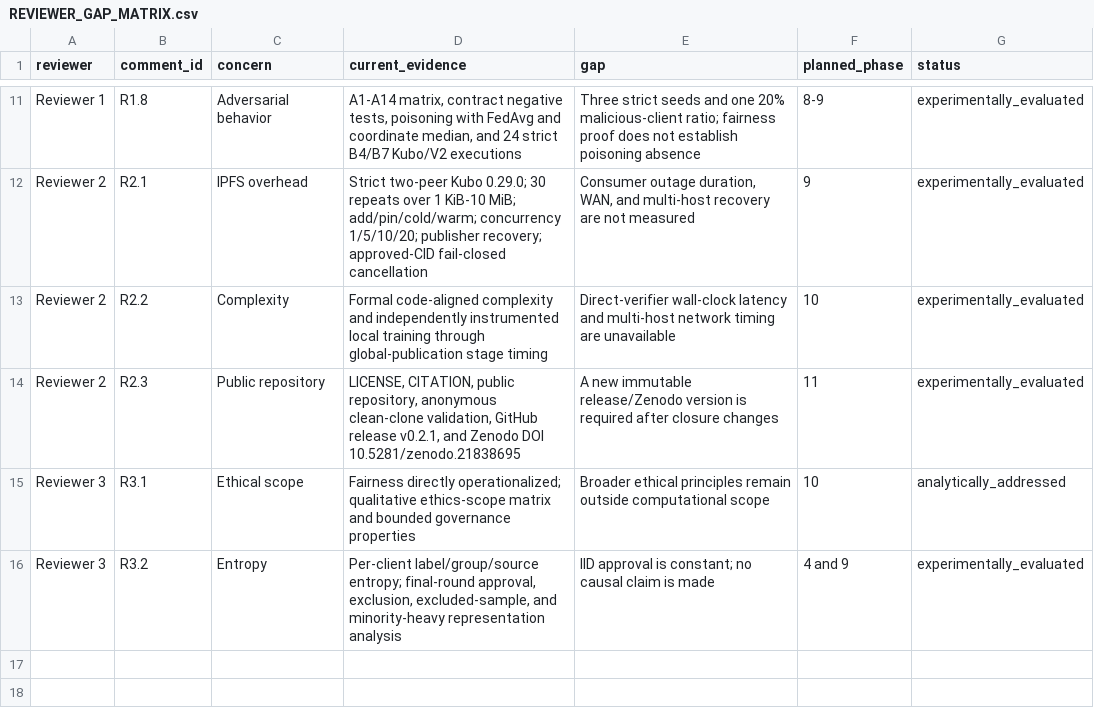
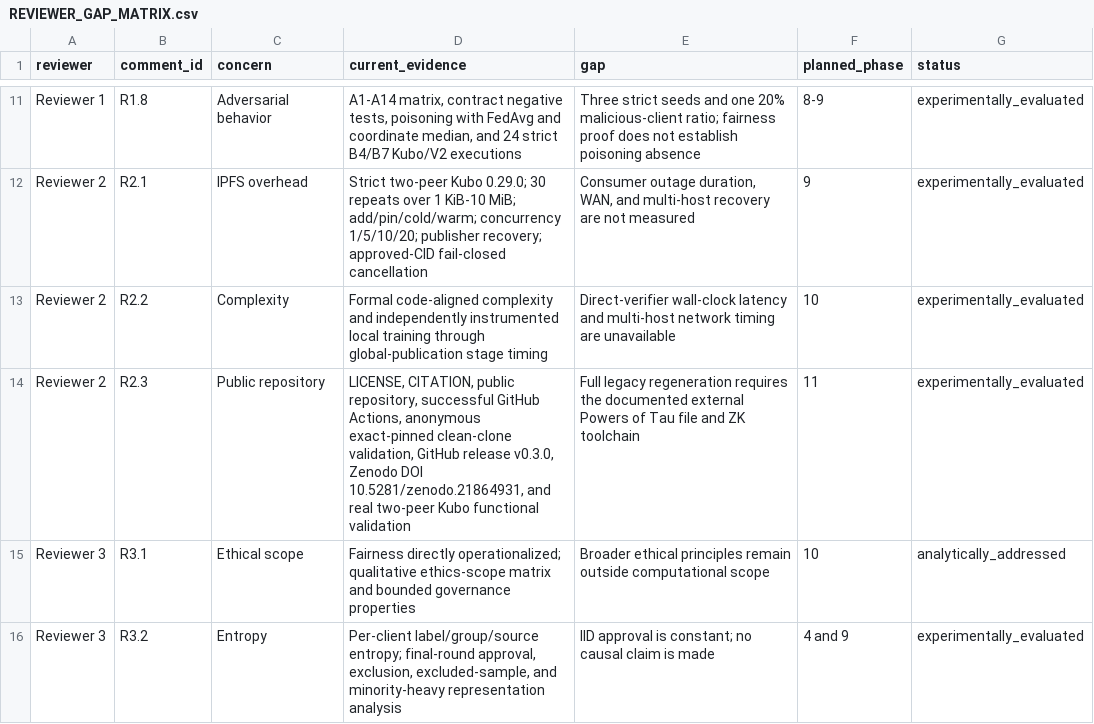
Before and after one commit to ajalkhodair-spec/FairAI, a CSV file: docs/revision/REVIEWER_GAP_MATRIX.csv, drawn as a sheet; only a part is shown, gaps mark what is left out.

```diff
--- a/docs/revision/REVIEWER_GAP_MATRIX.csv
+++ b/docs/revision/REVIEWER_GAP_MATRIX.csv
@@ -13,3 +13,3 @@ Reviewer 2,R2.1,IPFS overhead,"Strict two-peer Kubo 0.29.0; 30 repeats over 1 Ki
 Reviewer 2,R2.2,Complexity,"Formal code-aligned complexity and independently instrumented local training through global-publication stage timing","Direct-verifier wall-clock latency and multi-host network timing are unavailable",10,experimentally_evaluated
-Reviewer 2,R2.3,Public repository,"LICENSE, CITATION, public repository, anonymous clean-clone validation, GitHub release v0.2.1, and Zenodo DOI 10.5281/zenodo.21838695","A new immutable release/Zenodo version is required after closure changes",11,experimentally_evaluated
+Reviewer 2,R2.3,Public repository,"LICENSE, CITATION, public repository, successful GitHub Actions, anonymous exact-pinned clean-clone validation, GitHub release v0.3.0, Zenodo DOI 10.5281/zenodo.21864931, and real two-peer Kubo functional validation","Full legacy regeneration requires the documented external Powers of Tau file and ZK toolchain",11,experimentally_evaluated
 Reviewer 3,R3.1,Ethical scope,"Fairness directly operationalized; qualitative ethics-scope matrix and bounded governance properties","Broader ethical principles remain outside computational scope",10,analytically_addressed
```
Also changed, not shown: outputs/major_revision/primary_csv/Missing_Data.csv, outputs/major_revision/primary_csv/Reviewer_Evidence_Map.csv, 21 other files.
